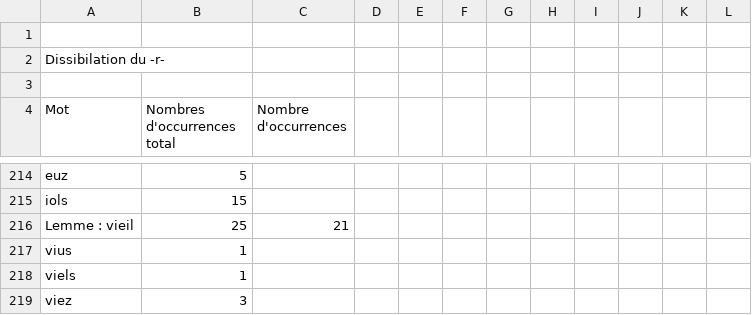
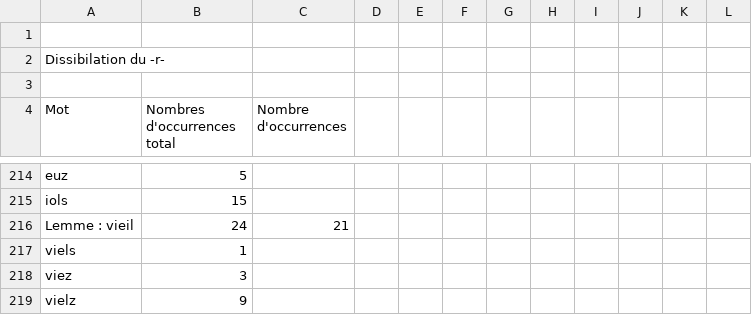
Before and after one commit to ArianePinche/EditionLiSeintConfessor, a TSV file: resultats/Consonnantisme56-62.tsv, drawn as a sheet; only a part is shown, gaps mark what is left out; the shorter side is filled out with more unchanged rows.

```diff
--- a/resultats/Consonnantisme56-62.tsv
+++ b/resultats/Consonnantisme56-62.tsv
@@ -215,4 +215,3 @@ euz	5
 iols	15	
-Lemme : vieil	25	21
-vius	1	
+Lemme : vieil	24	21
 viels	1	
```
Also changed, not shown: resultats/Consonnantisme43-55.tsv, resultats/Vocalisme23-37.tsv, 1 other file.
